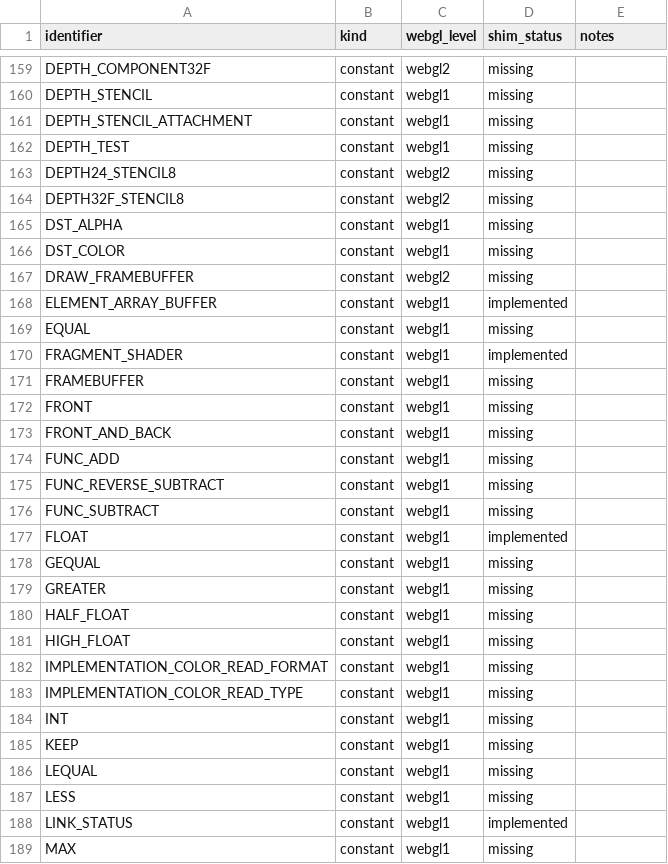
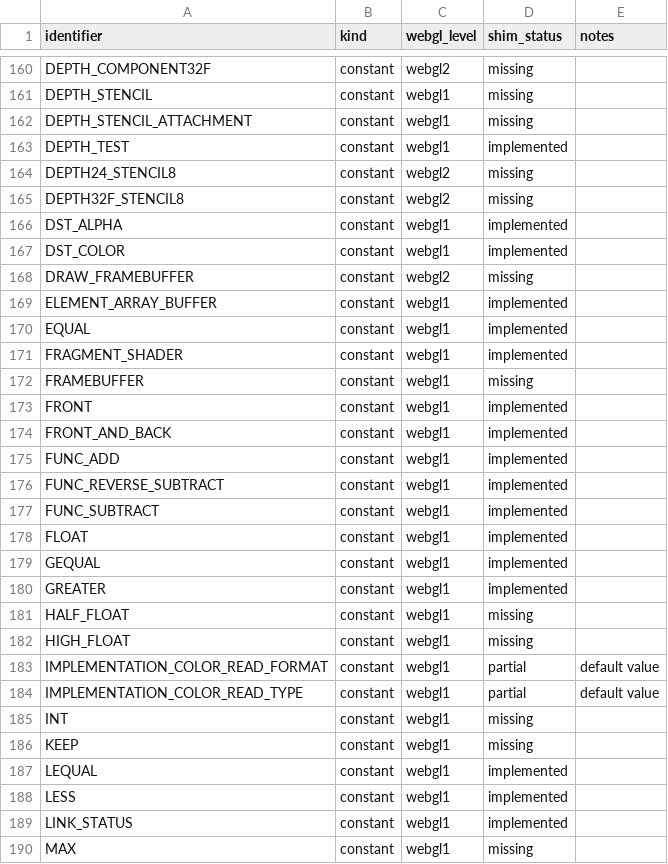
Before and after one commit to mattneel/three-native, a CSV file: docs/design/src/webgl-api-coverage.csv, drawn as a sheet; only a part is shown, gaps mark what is left out; the diff covers the shown part only.

```diff
--- a/docs/design/src/webgl-api-coverage.csv
+++ b/docs/design/src/webgl-api-coverage.csv
@@ -161,28 +162,28 @@ DEPTH_STENCIL,constant,webgl1,missing,
 DEPTH_STENCIL_ATTACHMENT,constant,webgl1,missing,
-DEPTH_TEST,constant,webgl1,missing,
+DEPTH_TEST,constant,webgl1,implemented,
 DEPTH24_STENCIL8,constant,webgl2,missing,
 DEPTH32F_STENCIL8,constant,webgl2,missing,
-DST_ALPHA,constant,webgl1,missing,
-DST_COLOR,constant,webgl1,missing,
+DST_ALPHA,constant,webgl1,implemented,
+DST_COLOR,constant,webgl1,implemented,
 DRAW_FRAMEBUFFER,constant,webgl2,missing,
 ELEMENT_ARRAY_BUFFER,constant,webgl1,implemented,
-EQUAL,constant,webgl1,missing,
+EQUAL,constant,webgl1,implemented,
 FRAGMENT_SHADER,constant,webgl1,implemented,
 FRAMEBUFFER,constant,webgl1,missing,
-FRONT,constant,webgl1,missing,
-FRONT_AND_BACK,constant,webgl1,missing,
-FUNC_ADD,constant,webgl1,missing,
-FUNC_REVERSE_SUBTRACT,constant,webgl1,missing,
-FUNC_SUBTRACT,constant,webgl1,missing,
+FRONT,constant,webgl1,implemented,
+FRONT_AND_BACK,constant,webgl1,implemented,
+FUNC_ADD,constant,webgl1,implemented,
+FUNC_REVERSE_SUBTRACT,constant,webgl1,implemented,
+FUNC_SUBTRACT,constant,webgl1,implemented,
 FLOAT,constant,webgl1,implemented,
-GEQUAL,constant,webgl1,missing,
-GREATER,constant,webgl1,missing,
+GEQUAL,constant,webgl1,implemented,
+GREATER,constant,webgl1,implemented,
 HALF_FLOAT,constant,webgl1,missing,
 HIGH_FLOAT,constant,webgl1,missing,
-IMPLEMENTATION_COLOR_READ_FORMAT,constant,webgl1,missing,
-IMPLEMENTATION_COLOR_READ_TYPE,constant,webgl1,missing,
+IMPLEMENTATION_COLOR_READ_FORMAT,constant,webgl1,partial,"default value"
+IMPLEMENTATION_COLOR_READ_TYPE,constant,webgl1,partial,"default value"
 INT,constant,webgl1,missing,
 KEEP,constant,webgl1,missing,
-LEQUAL,constant,webgl1,missing,
-LESS,constant,webgl1,missing,
+LEQUAL,constant,webgl1,implemented,
+LESS,constant,webgl1,implemented,
 LINK_STATUS,constant,webgl1,implemented,
```
Also changed, not shown: 1 added row and 99 edited cells elsewhere in this file, 5 other files.
